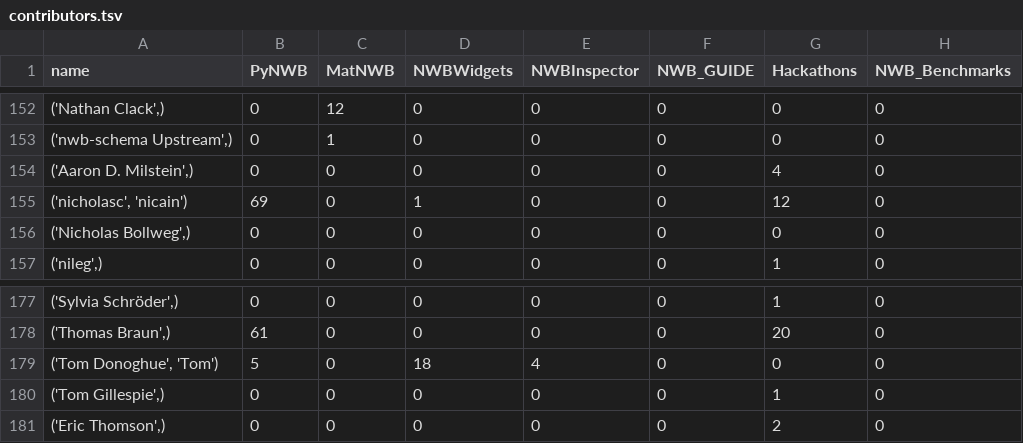
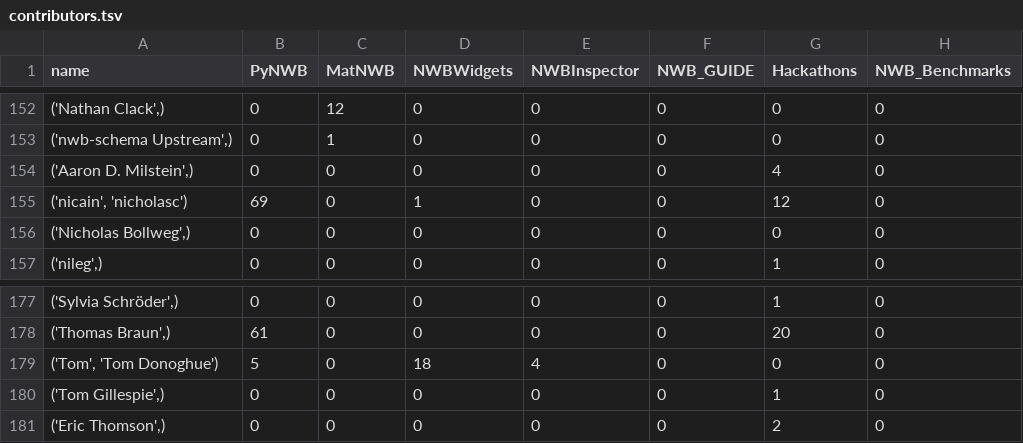
Before and after one commit to NeurodataWithoutBorders/nwb-project-analytics, a TSV file: data/contributors.tsv, drawn as a sheet; only a part is shown, gaps mark what is left out; the diff covers the shown part only; the diff names each change by its address in the sheet, - before the commit and + after, or states it on an @@ line.

```diff
--- a/data/contributors.tsv
+++ b/data/contributors.tsv
-A155 (name): ('nicholasc', 'nicain')
+A155 (name): ('nicain', 'nicholasc')
-A179 (name): ('Tom Donoghue', 'Tom')
+A179 (name): ('Tom', 'Tom Donoghue')
```
Also changed, not shown: 17 edited cells elsewhere in this file, 3 other files.
